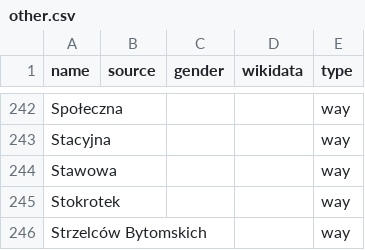
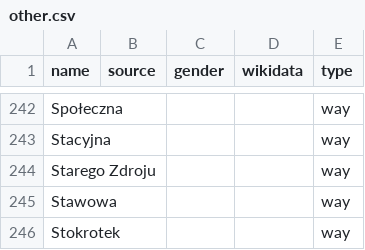
Before and after one commit to EqualStreetNames/equalstreetnames-chorzow, a CSV file: data/other.csv, drawn as a sheet; only a part is shown, gaps mark what is left out; the shorter side is filled out with more unchanged rows; the diff names each change by its address in the sheet, - before the commit and + after, or states it on an @@ line.

```diff
--- a/data/other.csv
+++ b/data/other.csv
+row 244: Starego Zdroju |  |  |  | way
```
Also changed, not shown: 3 other files.
